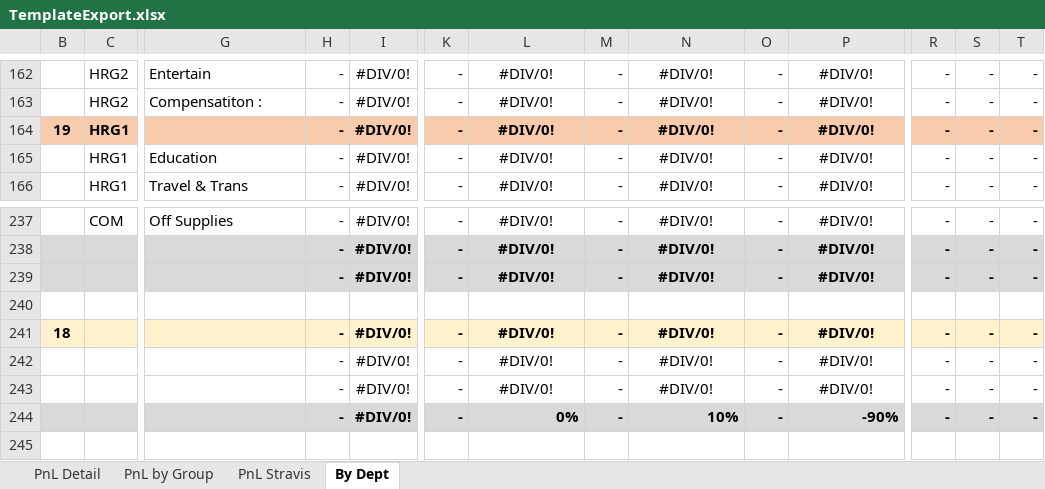
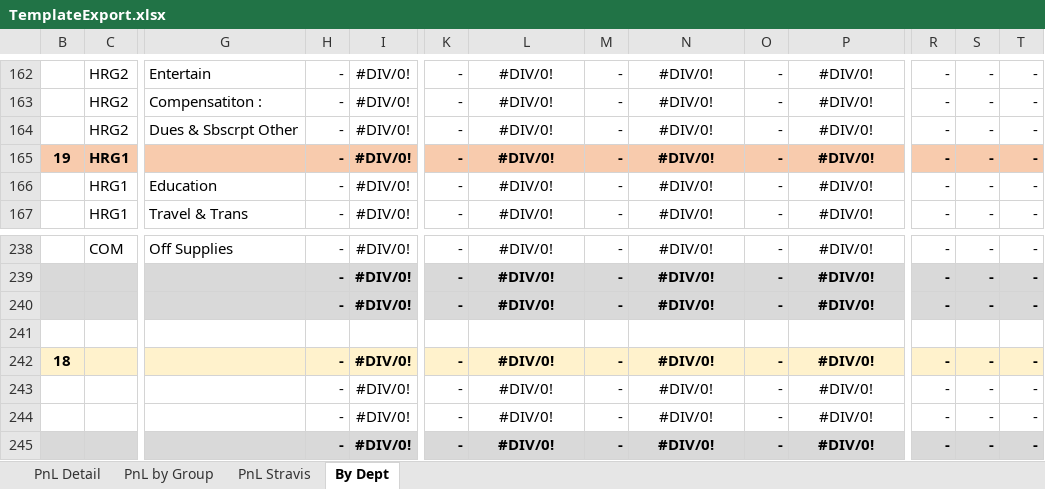
Before and after one commit to aisin-remote/cubic-pro, an Excel workbook: public/files/TemplateExport.xlsx, sheet By Dept, drawn as a sheet; only a part is shown, gaps mark what is left out; values as stored, in another font and other column widths than the file's, no borders; addresses are those after the commit; rows hold the shown columns only; the diff names each change by its address in the sheet, - before the commit and + after, or states it on an @@ line.

Commit message:
Dev 1.0.0 :  Update templete export

```diff
--- a/public/files/TemplateExport.xlsx (sheet By Dept)
+++ b/public/files/TemplateExport.xlsx (sheet By Dept)
+row 164:  | HRG2 | Dues & Sbscrpt Other | - | #DIV/0! | - | #DIV/0! | - | #DIV/0! | - | #DIV/0! | - | - | -
-L245: 0%
+L245: #DIV/0!
-L245 alignment: right
+L245 alignment: center
-N245: 10%
+N245: #DIV/0!
-N245 alignment: right
+N245 alignment: center
-P245: -90%
+P245: #DIV/0!
-P245 alignment: right
+P245 alignment: center
```
Also changed, not shown: sheet PnL by Group, sheet PnL Detail, formulas that keep their value.
